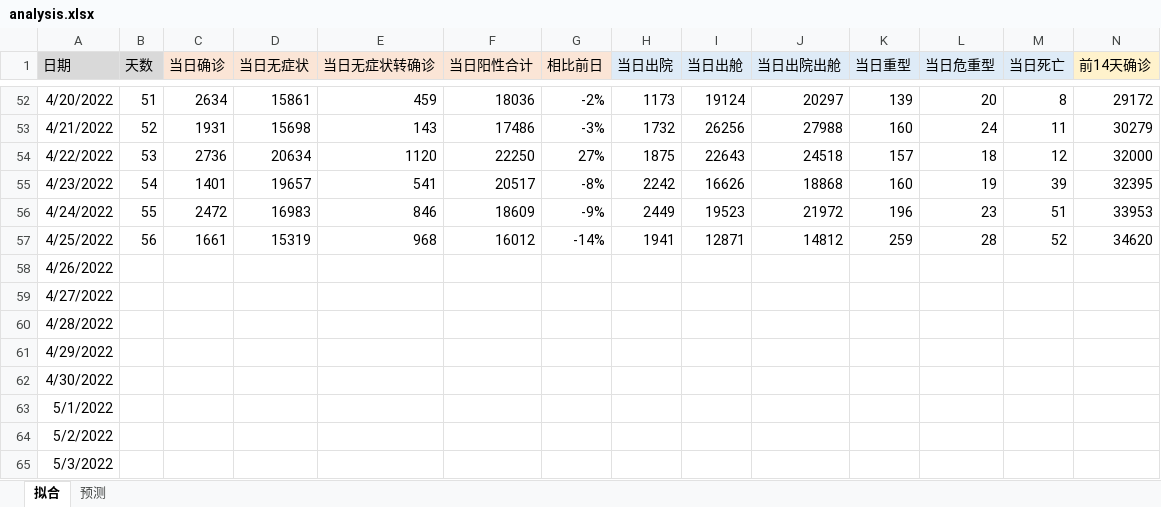
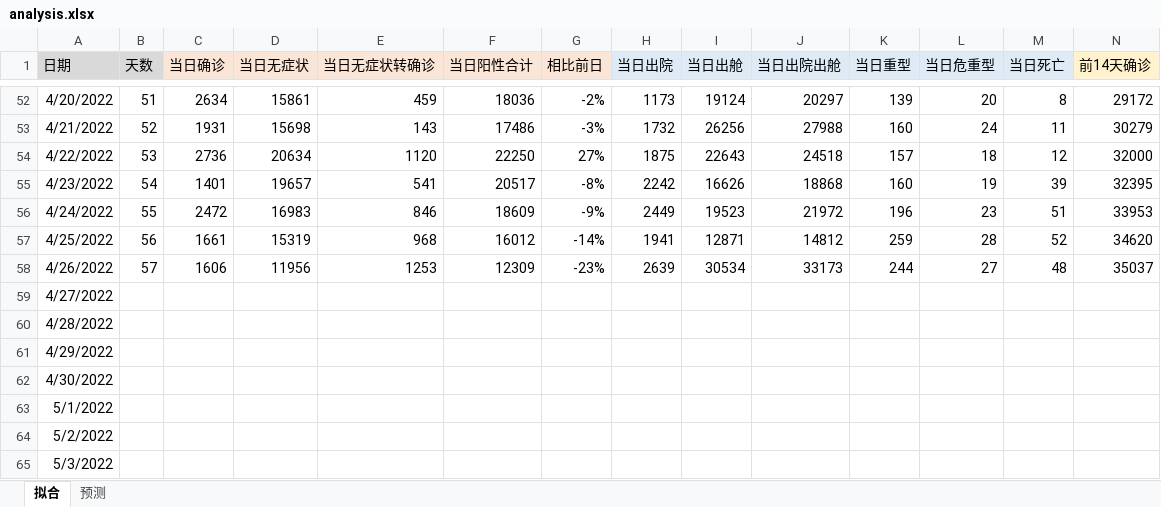
Before and after one commit to TienZhao/covid-shanghai, an Excel workbook: analysis.xlsx, sheet 拟合, drawn as a sheet; only a part is shown, gaps mark what is left out; values as stored, in another font and other column widths than the file's, no borders; charts and pictures not drawn; removed rows and columns are numbered as before the commit, all else as after; rows hold the shown columns only; the diff names each change by its address in the sheet, - before the commit and + after, or states it on an @@ line.

Commit message:
Update 20220426 data

```diff
--- a/analysis.xlsx (sheet 拟合)
+++ b/analysis.xlsx (sheet 拟合)
-row 58: 4/26/2022
+row 58: 4/26/2022 | 57 | 1606 | 11956 | 1253 | 12309 | -23% | 2639 | 30534 | 33173 | 244 | 27 | 48 | 35037
```
Also changed, not shown: charts or pictures, 4 other files.
